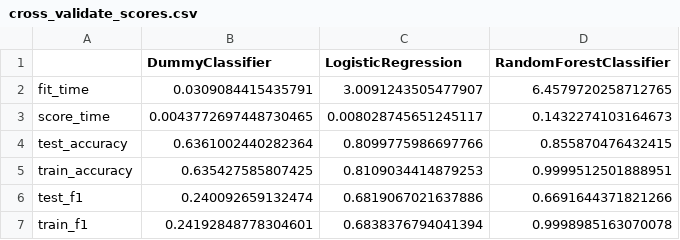
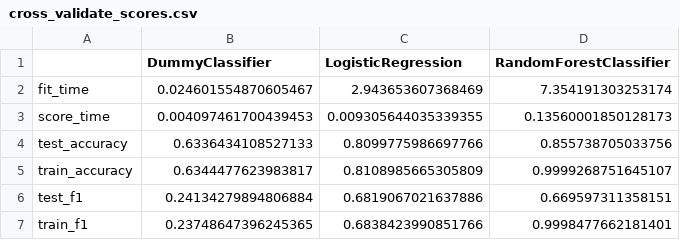
Before and after one commit to elgohr-update/fei-chang-DSCI_522_Group_18, a CSV file: results/cross_validate_scores.csv, drawn as a sheet.

```diff
--- a/results/cross_validate_scores.csv
+++ b/results/cross_validate_scores.csv
@@ -1,7 +1,7 @@
 ,DummyClassifier,LogisticRegression,RandomForestClassifier
-fit_time,0.0309084415435791,3.0091243505477907,6.4579720258712765
-score_time,0.0043772697448730465,0.008028745651245117,0.1432274103164673
-test_accuracy,0.6361002440282364,0.8099775986697766,0.855870476432415
-train_accuracy,0.635427585807425,0.8109034414879253,0.9999512501888951
-test_f1,0.240092659132474,0.6819067021637886,0.6691644371821266
-train_f1,0.24192848778304601,0.6838376794041394,0.9998985163070078
+fit_time,0.024601554870605467,2.943653607368469,7.354191303253174
+score_time,0.004097461700439453,0.009305644035339355,0.13560001850128173
+test_accuracy,0.6336434108527133,0.8099775986697766,0.855738705033756
+train_accuracy,0.6344477623983817,0.8108985665305809,0.9999268751645107
+test_f1,0.24134279894806884,0.6819067021637886,0.669597311358151
+train_f1,0.23748647396245365,0.6838423990851766,0.9998477662181401
```
Also changed, not shown: 7 other files.
